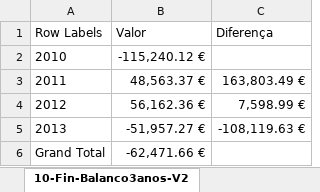
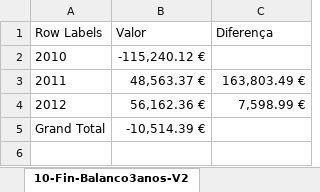
Before and after one commit to RASMiranda/com.isel.siad.sv1213.bit, an Excel workbook: #Excel/Analises.xlsx, sheet 10-Fin-Balanco3anos-V2, drawn as a sheet; values as stored, in another font and other column widths than the file's, no borders; charts and pictures not drawn; removed rows and columns are numbered as before the commit, all else as after; the diff names each change by its address in the sheet, - before the commit and + after, or states it on an @@ line.

```diff
--- a/#Excel/Analises.xlsx (sheet 10-Fin-Balanco3anos-V2)
+++ b/#Excel/Analises.xlsx (sheet 10-Fin-Balanco3anos-V2)
-row 5: 2013 | -51,957.27 € | -108,119.63 €
-B5 (Valor): -62,471.66 €
+B5 (Valor): -10,514.39 €
```
Also changed, not shown: sheet 09-Fin-BalancoMensal, charts or pictures, 2 other files.
